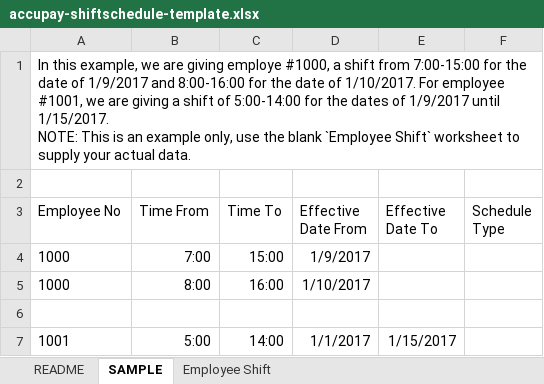
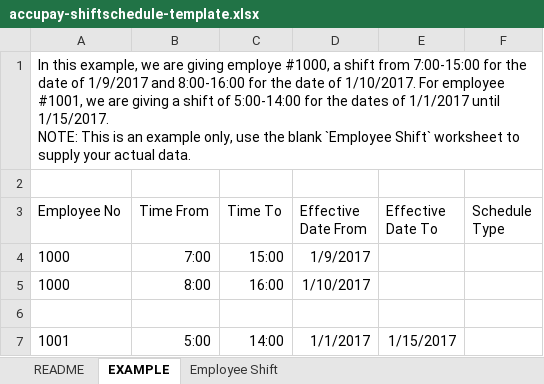
Before and after one commit to lbg-globagility/accupay, an Excel workbook: templates/accupay-shiftschedule-template.xlsx, sheet EXAMPLE, drawn as a sheet; values as stored, in another font and other column widths than the file's, no borders; the diff names each change by its address in the sheet, - before the commit and + after, or states it on an @@ line.

```diff
--- a/templates/accupay-shiftschedule-template.xlsx (sheet EXAMPLE)
+++ b/templates/accupay-shiftschedule-template.xlsx (sheet EXAMPLE)
-sheet tab: SAMPLE
+sheet tab: EXAMPLE
-A1 (Employee No): …dates of 1/9/2017 until 1/15/2017.…
+A1 (Employee No): …dates of 1/1/2017 until 1/15/2017.…
```
Also changed, not shown: sheet README, 1 other file.
